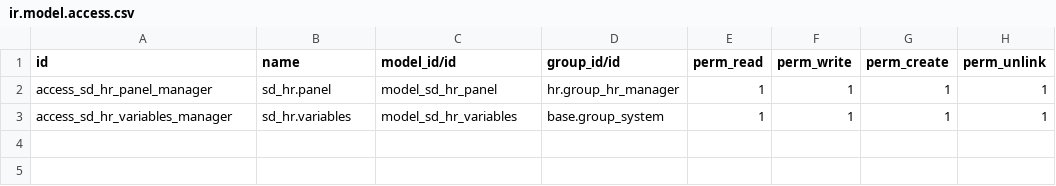
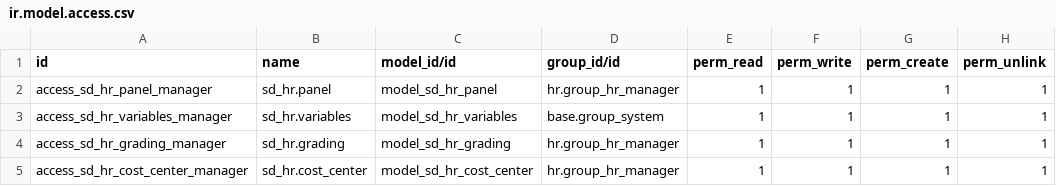
Before and after one commit to giladoo/sd_hr, a CSV file: security/ir.model.access.csv, drawn as a sheet; the diff names each change by its address in the sheet, - before the commit and + after, or states it on an @@ line.

```diff
--- a/security/ir.model.access.csv
+++ b/security/ir.model.access.csv
+row 4: access_sd_hr_grading_manager | sd_hr.grading | model_sd_hr_grading | hr.group_hr_manager | 1 | 1 | 1 | 1
+row 5: access_sd_hr_cost_center_manager | sd_hr.cost_center | model_sd_hr_cost_center | hr.group_hr_manager | 1 | 1 | 1 | 1
```
Also changed, not shown: 10 other files.
